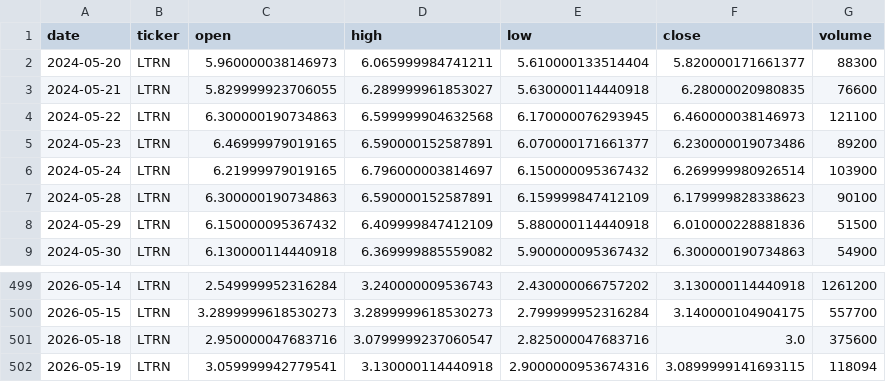
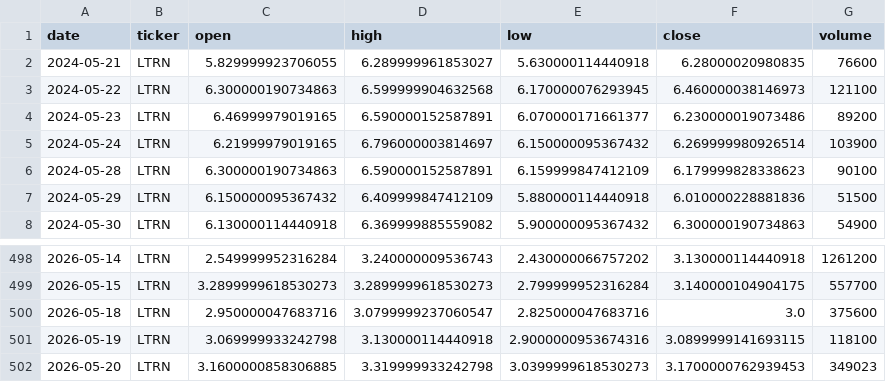
Before and after one commit to averma-ltrn/ltrn-stock-analyzer, a CSV file: data/raw/ltrn_prices_raw.csv, drawn as a sheet; only a part is shown, gaps mark what is left out.

```diff
--- a/data/raw/ltrn_prices_raw.csv
+++ b/data/raw/ltrn_prices_raw.csv
@@ -1,3 +1,2 @@
 date,ticker,open,high,low,close,volume
-2024-05-20,LTRN,5.960000038146973,6.065999984741211,5.610000133514404,5.820000171661377,88300
 2024-05-21,LTRN,5.829999923706055,6.289999961853027,5.630000114440918,6.28000020980835,76600
@@ -501,2 +500,3 @@ date,ticker,open,high,low,close,volume
 2026-05-18,LTRN,2.950000047683716,3.0799999237060547,2.825000047683716,3.0,375600
-2026-05-19,LTRN,3.059999942779541,3.130000114440918,2.9000000953674316,3.0899999141693115,118094
+2026-05-19,LTRN,3.069999933242798,3.130000114440918,2.9000000953674316,3.0899999141693115,118100
+2026-05-20,LTRN,3.1600000858306885,3.319999933242798,3.0399999618530273,3.1700000762939453,349023
```
Also changed, not shown: data/processed/ltrn_indicators.csv, data/raw/ltrn_fundamentals_raw.csv.
